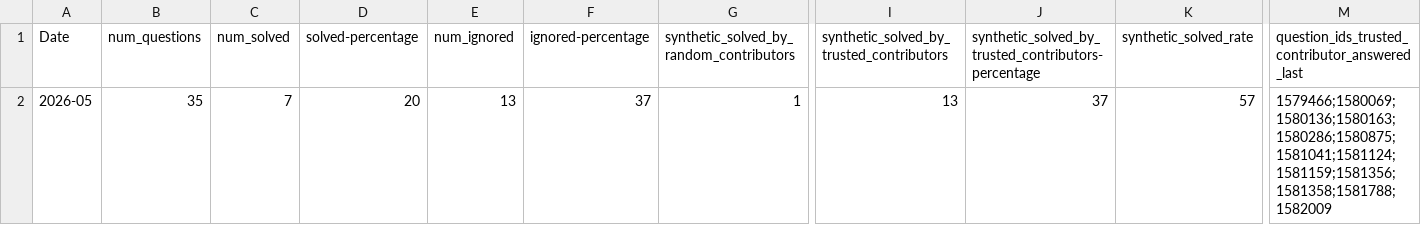
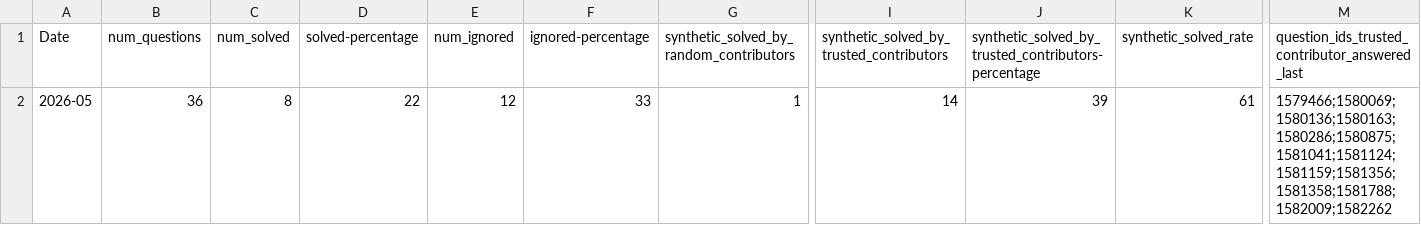
Before and after one commit to thunderbird/thunderbird-desktop-metrics-and-reports, a CSV file: REPORTS/ANDROID/2026-05-sumo-android-report.csv, drawn as a sheet; only a part is shown, gaps mark what is left out; the diff names each change by its address in the sheet, - before the commit and + after, or states it on an @@ line.

```diff
--- a/REPORTS/ANDROID/2026-05-sumo-android-report.csv
+++ b/REPORTS/ANDROID/2026-05-sumo-android-report.csv
-B2 (num_questions): 35
+B2 (num_questions): 36
-C2 (num_solved): 7
+C2 (num_solved): 8
-D2 (solved-percentage): 20
+D2 (solved-percentage): 22
-E2 (num_ignored): 13
+E2 (num_ignored): 12
-F2 (ignored-percentage): 37
+F2 (ignored-percentage): 33
-I2: 13
+I2: 14
-J2: 37
+J2: 39
-K2 (synthetic_solved_rate): 57
+K2 (synthetic_solved_rate): 61
-M2: 1579466;1580069;1580136;1580163;1580286;1580875;1581041;1581124;1581159;1581356;1581358;1581788;1582009
+M2: 1579466;1580069;1580136;1580163;1580286;1580875;1581041;1581124;1581159;1581356;1581358;1581788;1582009;1582262
```
